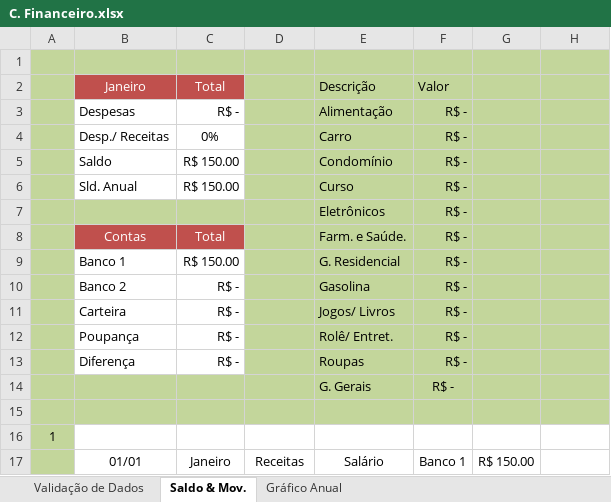
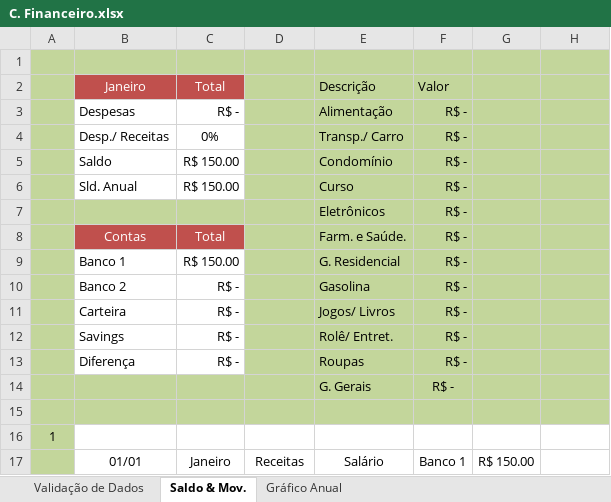
Before and after one commit to RobisonTorres/Personal_Finance, an Excel workbook: C. Financeiro.xlsx, sheet Saldo & Mov., drawn as a sheet; values as stored, in another font and other column widths than the file's, no borders; charts and pictures and conditional formats and table styles not drawn; the diff names each change by its address in the sheet, - before the commit and + after, or states it on an @@ line.

```diff
--- a/C. Financeiro.xlsx (sheet Saldo & Mov.)
+++ b/C. Financeiro.xlsx (sheet Saldo & Mov.)
-E4: Carro
+E4: Transp./ Carro
-B12: Poupança
+B12: Savings
```
Also changed, not shown: sheet Validação de Dados, sheet Gráfico Anual, charts or pictures.
